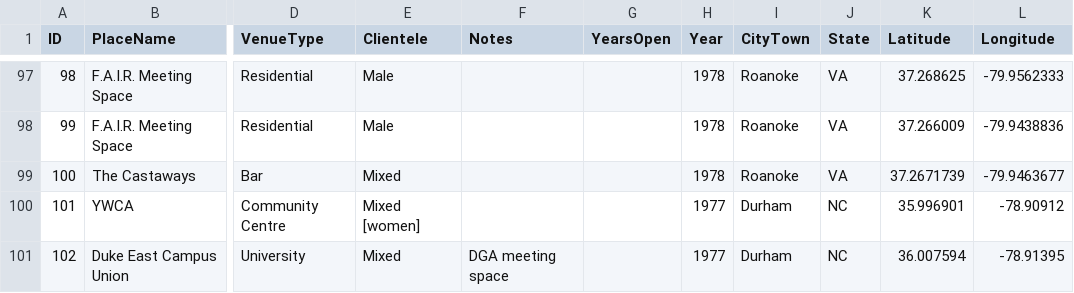
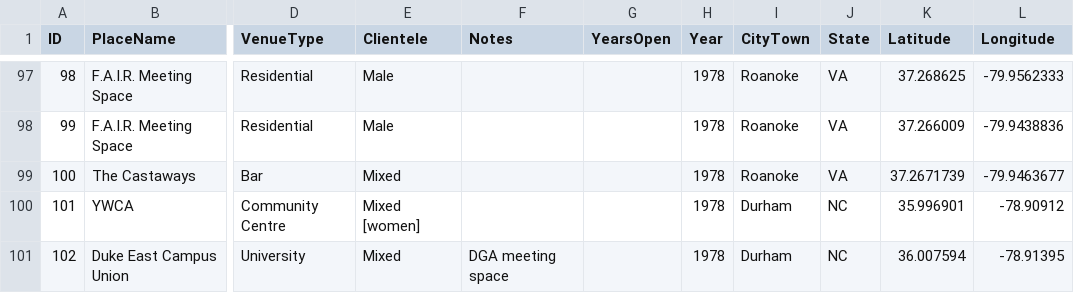
Before and after one commit to lk-345/Queer-Worldmaking, a CSV file: GeocodedDataset/Dataset_1978.csv, drawn as a sheet; only a part is shown, gaps mark what is left out; the diff names each change by its address in the sheet, - before the commit and + after, or states it on an @@ line.

Commit message:
Update Dataset_1978.csv

```diff
--- a/GeocodedDataset/Dataset_1978.csv
+++ b/GeocodedDataset/Dataset_1978.csv
-H100:H101 (Year): 1977
+H100:H101 (Year): 1978
```
